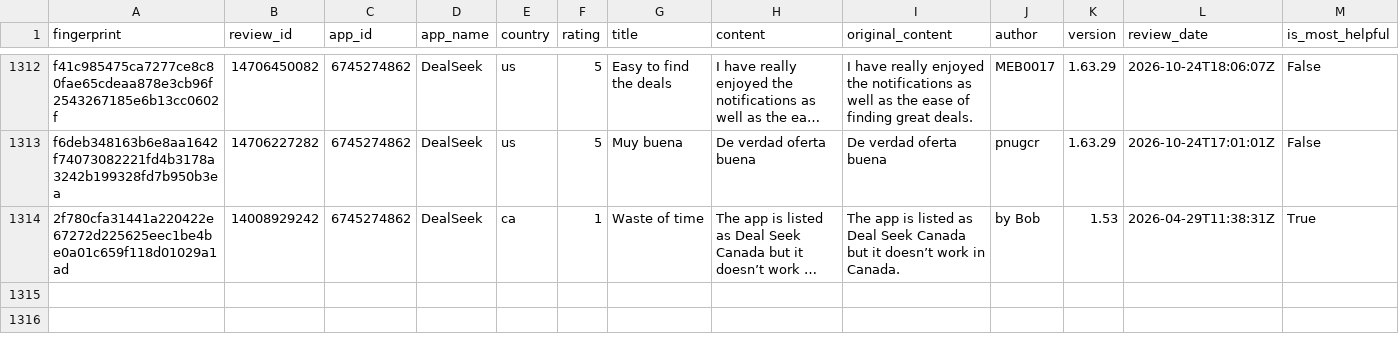
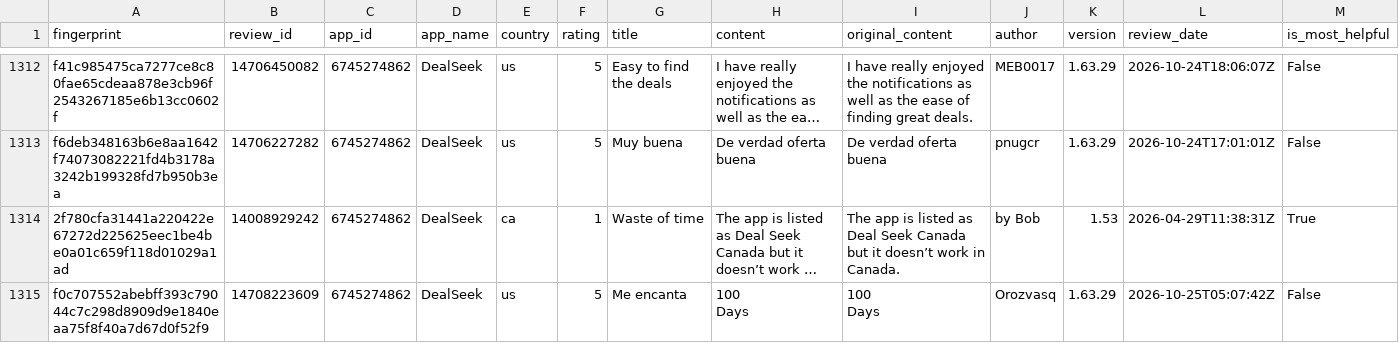
Before and after one commit to pickmiu/appstore-public-data, a CSV file: data/reviews_6745274862_DealSeek_us_ca.csv, drawn as a sheet; only a part is shown, gaps mark what is left out; long unchanged cells end in …; rows hold the shown columns only; ↵ is a line break in a cell; the diff names each change by its address in the sheet, - before the commit and + after, or states it on an @@ line.

```diff
--- a/data/reviews_6745274862_DealSeek_us_ca.csv
+++ b/data/reviews_6745274862_DealSeek_us_ca.csv
+row 1315: f0c707552abebff393c79044c7c298d8909d9e1840eaa75f8f40a7d67d0f52f9 | 14708223609 | 6745274862 | DealSeek | us | 5 | Me encanta | 100 ↵ Days | 100 ↵ Days | Orozvasq | 1.63.29 | 2026-10-25T05:07:42Z | False
```
Also changed, not shown: data/reviews_1012871328_得物_cn.csv, data/reviews_6743828427_蚂蚁阿福_cn.csv, 22 other files.
